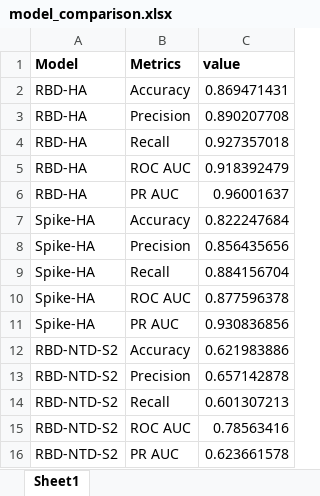
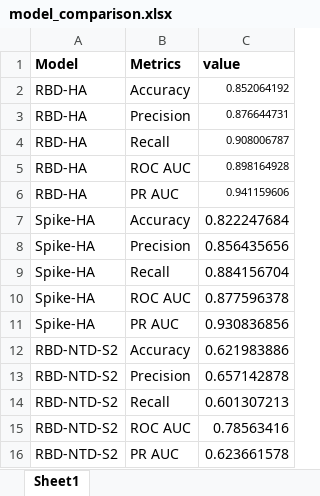
Before and after one commit to nicwulab/SARS-CoV-2_Abs, an Excel workbook: result/model_comparison.xlsx, sheet Sheet1, drawn as a sheet; values as stored, in another font and other column widths than the file's, no borders; the diff names each change by its address in the sheet, - before the commit and + after, or states it on an @@ line.

Commit message:
update RBD-HA model

```diff
--- a/result/model_comparison.xlsx (sheet Sheet1)
+++ b/result/model_comparison.xlsx (sheet Sheet1)
-C2 (value): 0.869471431
+C2 (value): 0.852064192
@@ C2:C6 text size: smaller @@
-C3 (value): 0.890207708
+C3 (value): 0.876644731
-C4 (value): 0.927357018
+C4 (value): 0.908006787
-C5 (value): 0.918392479
+C5 (value): 0.898164928
-C6 (value): 0.96001637
+C6 (value): 0.941159606
```
Also changed, not shown: 2 other files.
